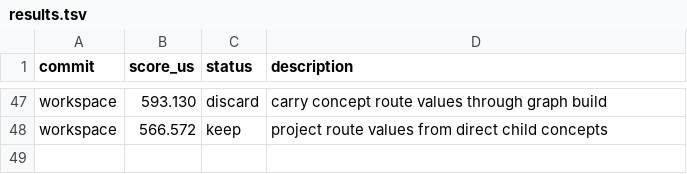
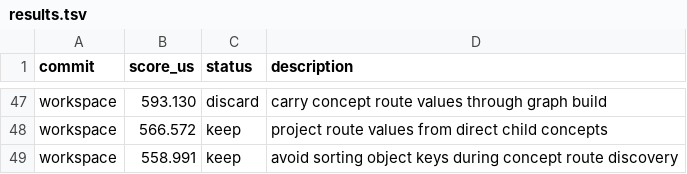
Before and after one commit to ollieatkinson/swift-compute, a TSV file: results.tsv, drawn as a sheet; only a part is shown, gaps mark what is left out.

Commit message:
Avoid sorting concept route object keys

```diff
--- a/results.tsv
+++ b/results.tsv
@@ -48 +48,2 @@ workspace	593.130	discard	carry concept route values through graph build
 workspace	566.572	keep	project route values from direct child concepts
+workspace	558.991	keep	avoid sorting object keys during concept route discovery
```
Also changed, not shown: 1 other file.
